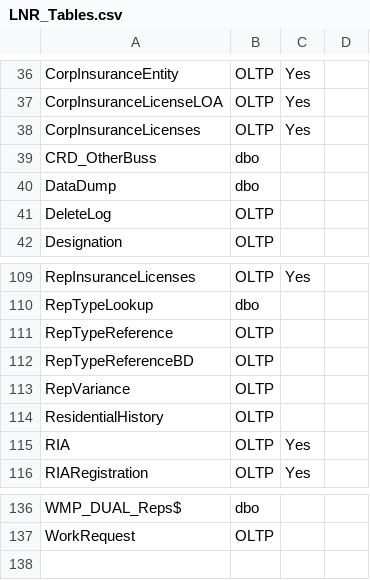
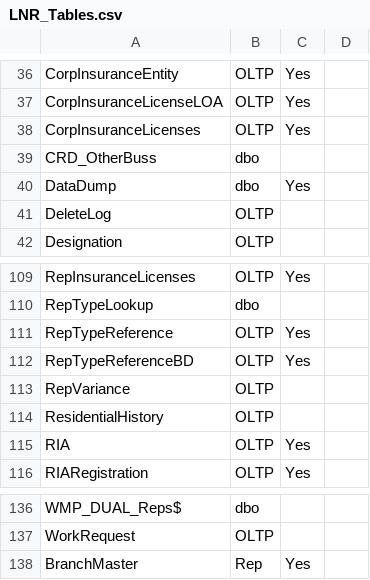
Before and after one commit to paulinjemimabalasubramani/paulinjemimabalasubramani, a CSV file: config/lookup_files/LNR_Tables.csv, drawn as a sheet; only a part is shown, gaps mark what is left out.

Commit message:
added new tables to LNR

```diff
--- a/config/lookup_files/LNR_Tables.csv
+++ b/config/lookup_files/LNR_Tables.csv
@@ -39,3 +39,3 @@ CorpInsuranceLicenses,OLTP,Yes,
 CRD_OtherBuss,dbo,,
-DataDump,dbo,,
+DataDump,dbo,Yes,
 DeleteLog,OLTP,,
@@ -110,4 +110,4 @@ RepInsuranceLicenses,OLTP,Yes,
 RepTypeLookup,dbo,,
-RepTypeReference,OLTP,,
-RepTypeReferenceBD,OLTP,,
+RepTypeReference,OLTP,Yes,
+RepTypeReferenceBD,OLTP,Yes,
 RepVariance,OLTP,,
@@ -137 +137,2 @@ WMP_DUAL_Reps$,dbo,,
 WorkRequest,OLTP,,
+BranchMaster,Rep,Yes,
```
